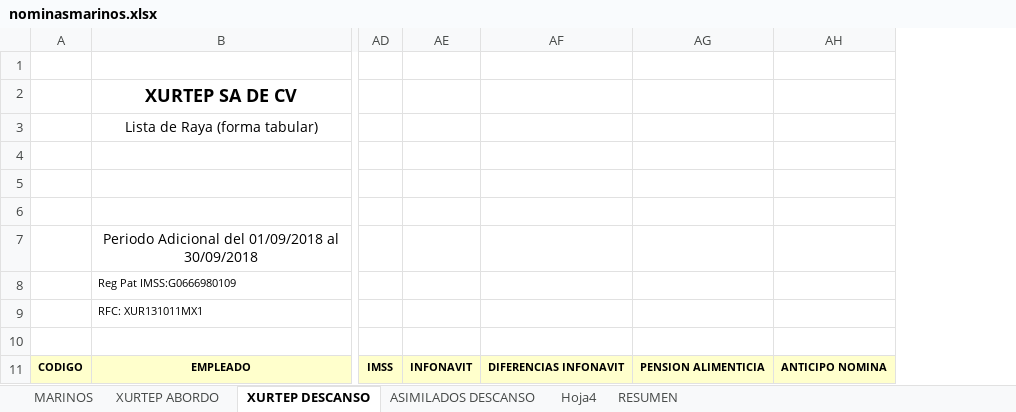
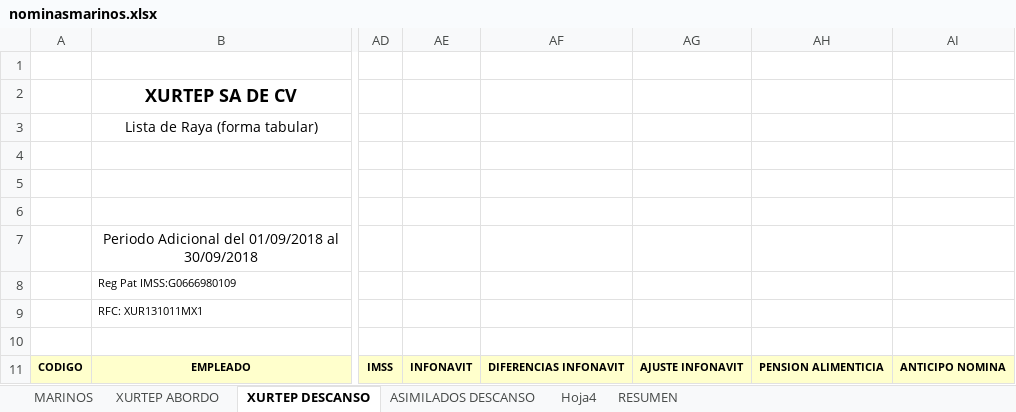
Before and after one commit to mbcXurtepNominas/XurtepNominas, an Excel workbook: XurtepNominas/bin/Debug/Archivos/nominasmarinos.xlsx, sheet XURTEP DESCANSO, drawn as a sheet; only a part is shown, gaps mark what is left out; values as stored, in another font and other column widths than the file's, no borders; charts and pictures not drawn; the diff names each change by its address in the sheet, - before the commit and + after, or states it on an @@ line.

```diff
--- a/XurtepNominas/bin/Debug/Archivos/nominasmarinos.xlsx (sheet XURTEP DESCANSO)
+++ b/XurtepNominas/bin/Debug/Archivos/nominasmarinos.xlsx (sheet XURTEP DESCANSO)
+column AG, row 11: AJUSTE INFONAVIT
```
Also changed, not shown: sheet XURTEP ABORDO, XurtepNominas/bin/Debug/Archivos/contadorprocesos.xlsx, XurtepNominas/bin/Debug/Archivos/marinos1.xlsx, 17 other files.
